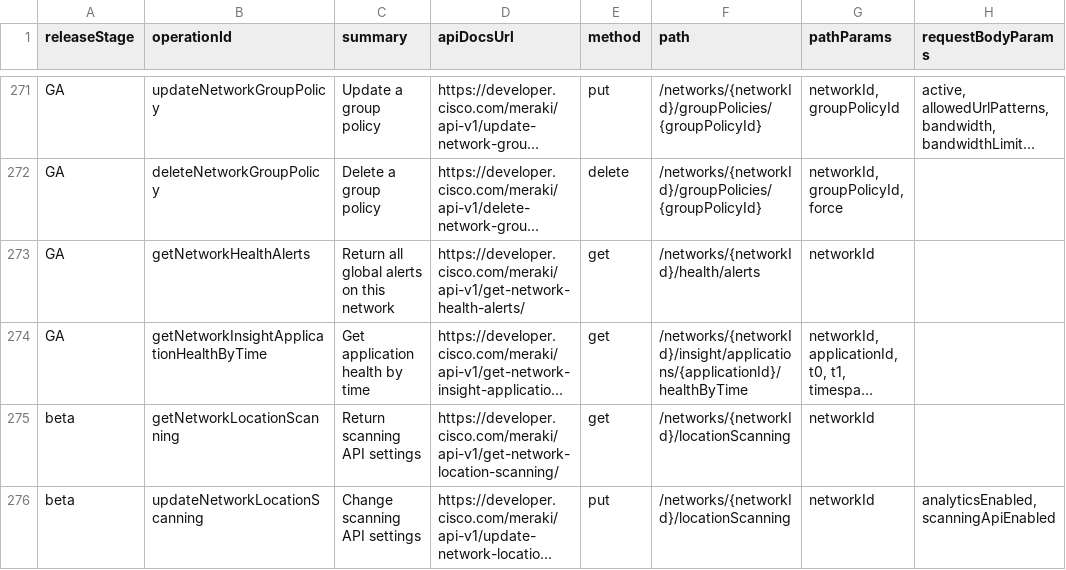
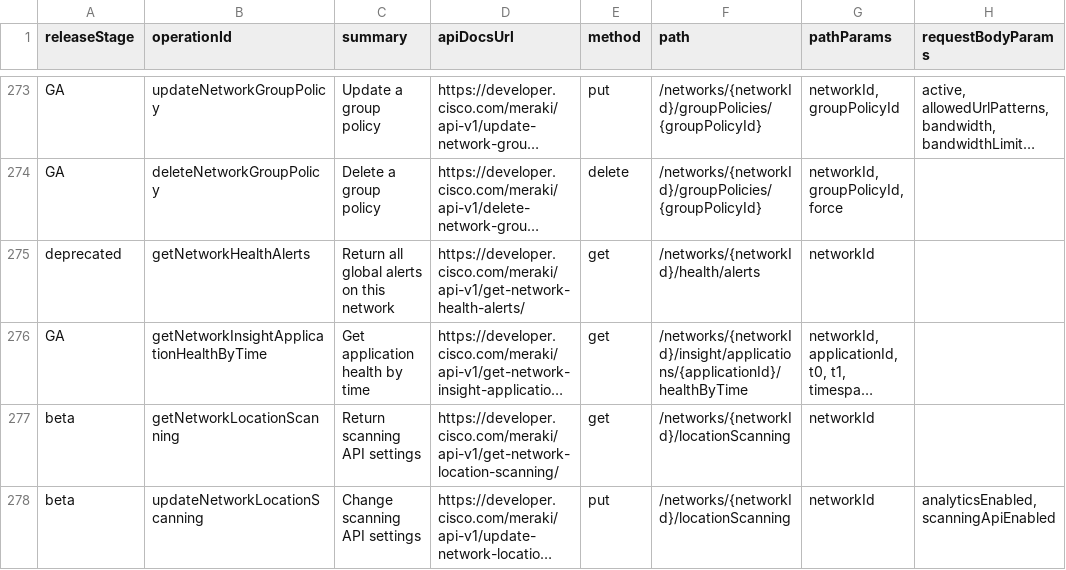
Before and after one commit to CiscoDevNet/Meraki-Dashboard-API-v1-Documentation, a CSV file: docs/api-index/meraki-api-index.csv, drawn as a sheet; only a part is shown, gaps mark what is left out; long unchanged cells end in …; addresses are those after the commit; the diff covers the shown part only; the diff names each change by its address in the sheet, - before the commit and + after, or states it on an @@ line.

```diff
--- a/docs/api-index/meraki-api-index.csv
+++ b/docs/api-index/meraki-api-index.csv
-A275 (releaseStage): GA
+A275 (releaseStage): deprecated
```
Also changed, not shown: 7 added rows and 64 edited cells elsewhere in this file, 2 other files.
